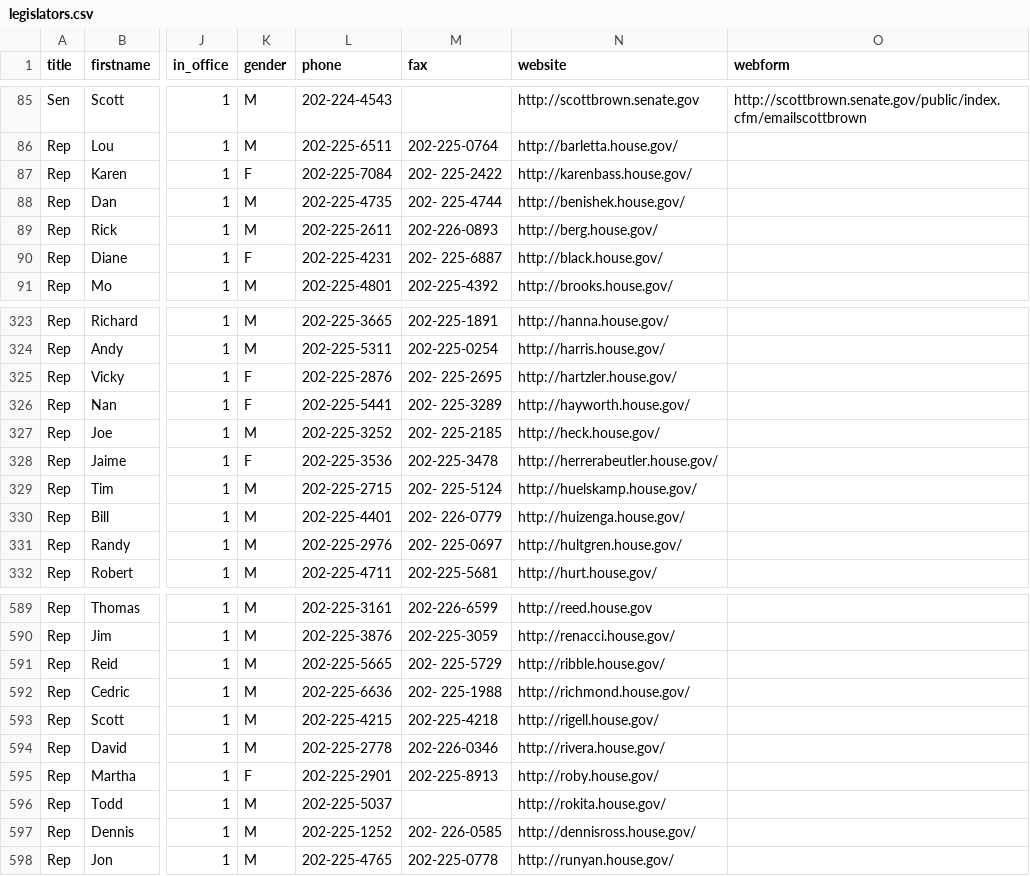
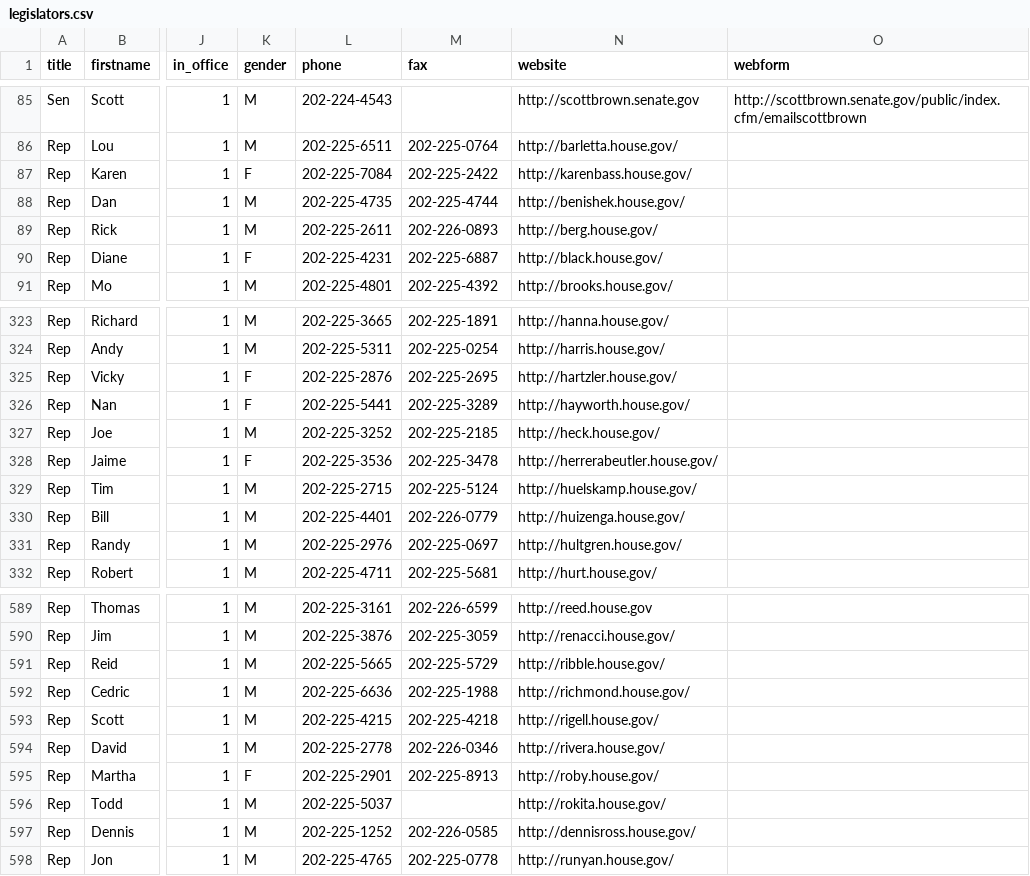
Before and after one commit to maco/apidata, a CSV file: legislators/legislators.csv, drawn as a sheet; only a part is shown, gaps mark what is left out; the diff covers the shown part only; the diff names each change by its address in the sheet, - before the commit and + after, or states it on an @@ line.

Commit message:
fix extra spaces in fax #s

```diff
--- a/legislators/legislators.csv
+++ b/legislators/legislators.csv
-M87 (fax): 202- 225-2422
+M87 (fax): 202-225-2422
-M88 (fax): 202- 225-4744
+M88 (fax): 202-225-4744
-M90 (fax): 202- 225-6887
+M90 (fax): 202-225-6887
-M325 (fax): 202- 225-2695
+M325 (fax): 202-225-2695
-M326 (fax): 202- 225-3289
+M326 (fax): 202-225-3289
-M327 (fax): 202- 225-2185
+M327 (fax): 202-225-2185
-M329 (fax): 202- 225-5124
+M329 (fax): 202-225-5124
-M330 (fax): 202- 226-0779
+M330 (fax): 202-226-0779
-M331 (fax): 202- 225-0697
+M331 (fax): 202-225-0697
-M591 (fax): 202- 225-5729
+M591 (fax): 202-225-5729
-M592 (fax): 202- 225-1988
+M592 (fax): 202-225-1988
-M597 (fax): 202- 226-0585
+M597 (fax): 202-226-0585
```
Also changed, not shown: 18 edited cells elsewhere in this file.
